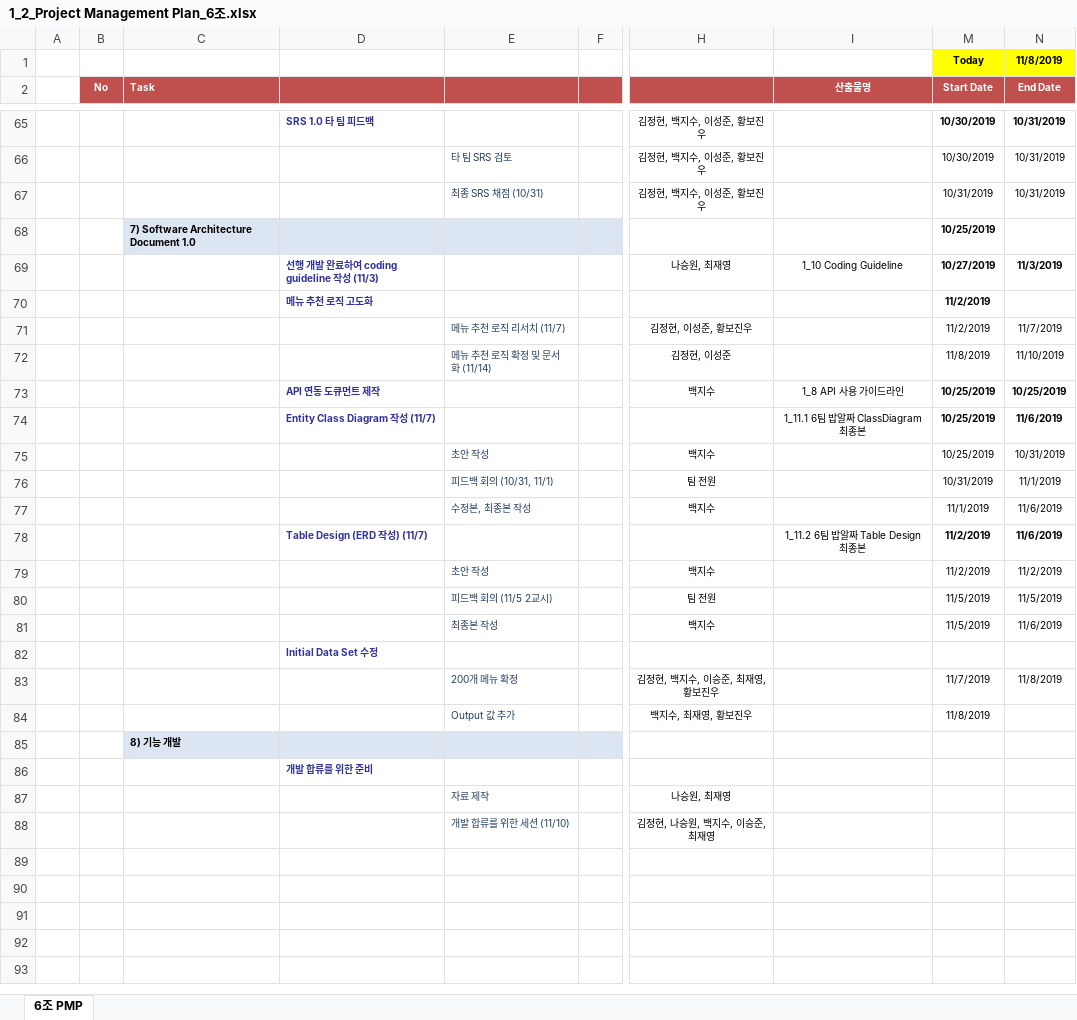
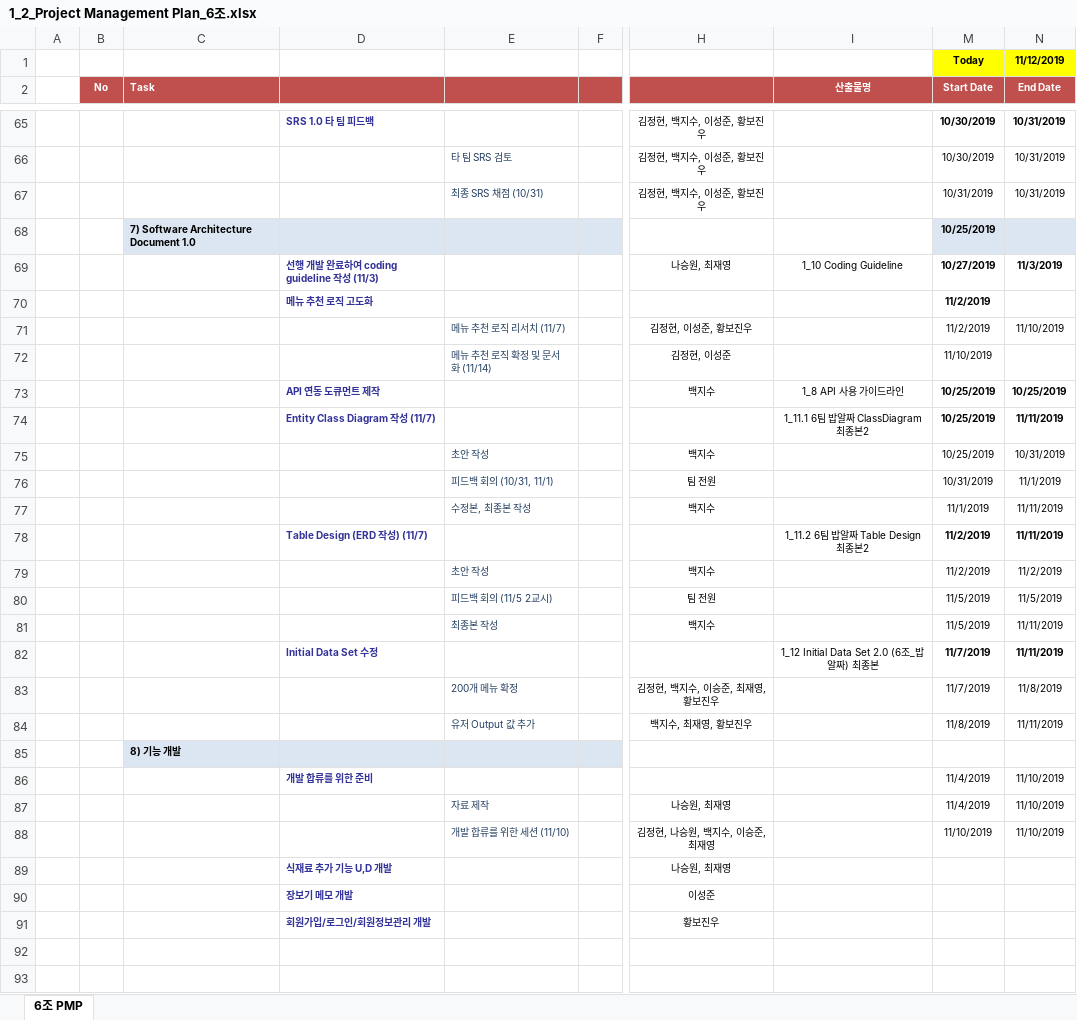
Before and after one commit to paekjisoo/babalzza, an Excel workbook: Project Documentation/1_2_Project Management Plan_6조.xlsx, sheet 6조 PMP, drawn as a sheet; only a part is shown, gaps mark what is left out; values as stored, in another font and other column widths than the file's, no borders; the diff names each change by its address in the sheet, - before the commit and + after, or states it on an @@ line.

```diff
--- a/Project Documentation/1_2_Project Management Plan_6조.xlsx (sheet 6조 PMP)
+++ b/Project Documentation/1_2_Project Management Plan_6조.xlsx (sheet 6조 PMP)
-N1 (End Date): 11/8/2019
+N1 (End Date): 11/12/2019
-M68:N68 fill: none
+M68:N68 fill: #DCE6F2
-N71 (End Date): 11/7/2019
+N71 (End Date): 11/10/2019
-M72 (Start Date): 11/8/2019
+M72 (Start Date): 11/10/2019
-N72 (End Date): 11/10/2019
+N72 (End Date): (empty)
-I74 (산출물명): 1_11.1 6팀 밥알짜 ClassDiagram 최종본
+I74 (산출물명): 1_11.1 6팀 밥알짜 ClassDiagram 최종본2
-N74 (End Date): 11/6/2019
+N74 (End Date): 11/11/2019
-N77:N78 (End Date): 11/6/2019
+N77:N78 (End Date): 11/11/2019
-I78 (산출물명): 1_11.2 6팀 밥알짜 Table Design 최종본
+I78 (산출물명): 1_11.2 6팀 밥알짜 Table Design 최종본2
-N81 (End Date): 11/6/2019
+N81 (End Date): 11/11/2019
-I82 (산출물명): (empty)
+I82 (산출물명): 1_12 Initial Data Set 2.0 (6조_밥알짜) 최종본
-M82 (Start Date): (empty)
+M82 (Start Date): 11/7/2019
-N82 (End Date): (empty)
+N82 (End Date): 11/11/2019
-E84: Output 값 추가
+E84: 유저 Output 값 추가
-N84 (End Date): (empty)
+N84 (End Date): 11/11/2019
-M86:M87 (Start Date): (empty)
+M86:M87 (Start Date): 11/4/2019
-N86:N88 (End Date): (empty)
+N86:N88 (End Date): 11/10/2019
-M88 (Start Date): (empty)
+M88 (Start Date): 11/10/2019
-D89: (empty)
+D89: 식재료 추가 기능 U,D 개발
-H89: (empty)
+H89: 나승원, 최재영
-D90: (empty)
+D90: 장보기 메모 개발
-H90: (empty)
+H90: 이성준
-D91: (empty)
+D91: 회원가입/로그인/회원정보관리 개발
-H91: (empty)
+H91: 황보진우
```
Also changed, not shown: Project Documentation/1_3_PSP_Sheet.xlsx, 5 other files.
